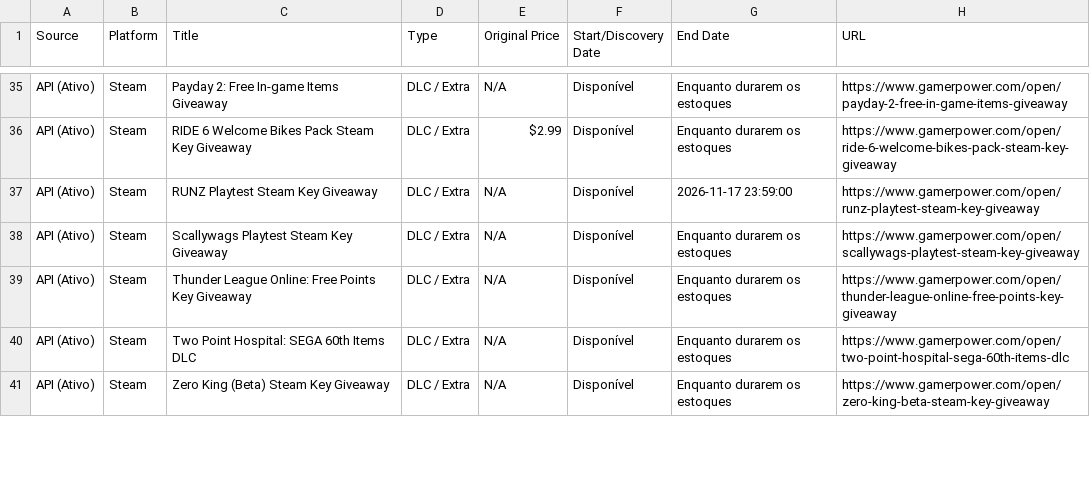
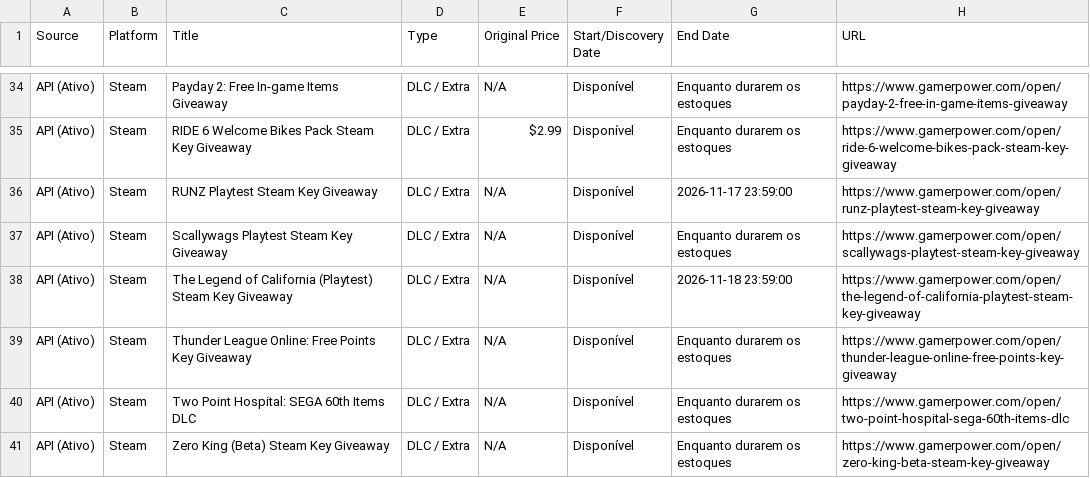
Before and after one commit to yuriluna85/games-for-free, a CSV file: games_data.csv, drawn as a sheet; only a part is shown, gaps mark what is left out; the diff covers the shown part only; the diff names each change by its address in the sheet, - before the commit and + after, or states it on an @@ line.

```diff
--- a/games_data.csv
+++ b/games_data.csv
+row 38: API (Ativo) | Steam | The Legend of California (Playtest) Steam Key Giveaway | DLC / Extra | N/A | Disponível | 2026-11-18 23:59:00 | https://www.gamerpower.com/open/the-legend-of-california-playtest-steam-key-giveaway
```
Also changed, not shown: 3 added rows, 5 removed rows and 8 edited cells elsewhere in this file, 5 other files.
